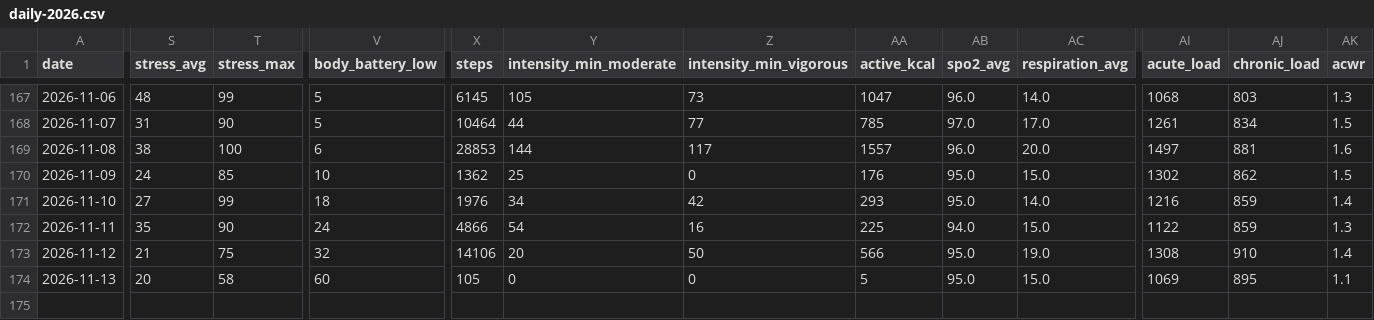
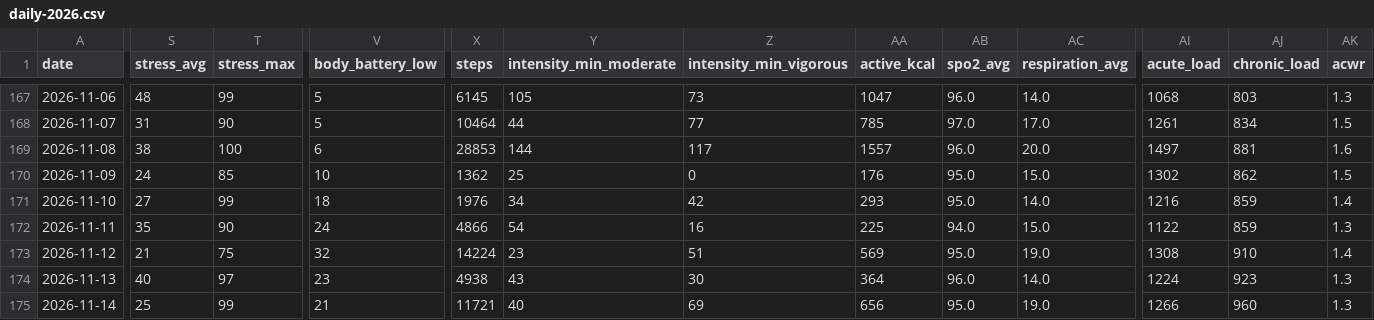
Before and after one commit to anaverage-enri/training-data, a CSV file: tables/daily-2026.csv, drawn as a sheet; only a part is shown, gaps mark what is left out; rows hold the shown columns only; the diff covers the shown part only; the diff names each change by its address in the sheet, - before the commit and + after, or states it on an @@ line.

```diff
--- a/tables/daily-2026.csv
+++ b/tables/daily-2026.csv
-X173 (steps): 14106
+X173 (steps): 14224
-Y173 (intensity_min_moderate): 20
+Y173 (intensity_min_moderate): 23
-Z173 (intensity_min_vigorous): 50
+Z173 (intensity_min_vigorous): 51
-AA173 (active_kcal): 566
+AA173 (active_kcal): 569
-S174 (stress_avg): 20
+S174 (stress_avg): 40
-T174 (stress_max): 58
+T174 (stress_max): 97
-V174 (body_battery_low): 60
+V174 (body_battery_low): 23
-X174 (steps): 105
+X174 (steps): 4938
-Y174 (intensity_min_moderate): 0
+Y174 (intensity_min_moderate): 43
-Z174 (intensity_min_vigorous): 0
+Z174 (intensity_min_vigorous): 30
-AA174 (active_kcal): 5
+AA174 (active_kcal): 364
-AB174 (spo2_avg): 95.0
+AB174 (spo2_avg): 96.0
-AC174 (respiration_avg): 15.0
+AC174 (respiration_avg): 14.0
-AI174 (acute_load): 1069
+AI174 (acute_load): 1224
-AJ174 (chronic_load): 895
+AJ174 (chronic_load): 923
-AK174 (acwr): 1.1
+AK174 (acwr): 1.3
+row 175: 2026-11-14 | 25 | 99 | 21 | 11721 | 40 | 69 | 656 | 95.0 | 19.0 | 1266 | 960 | 1.3
```
Also changed, not shown: 3 edited cells elsewhere in this file, tables/activities-2026.csv, 10 other files.
